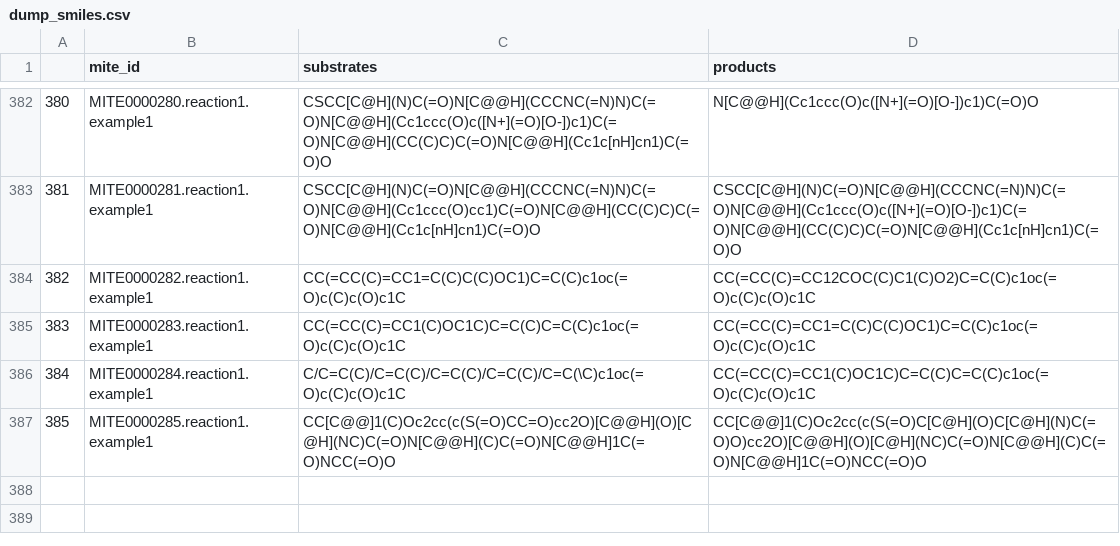
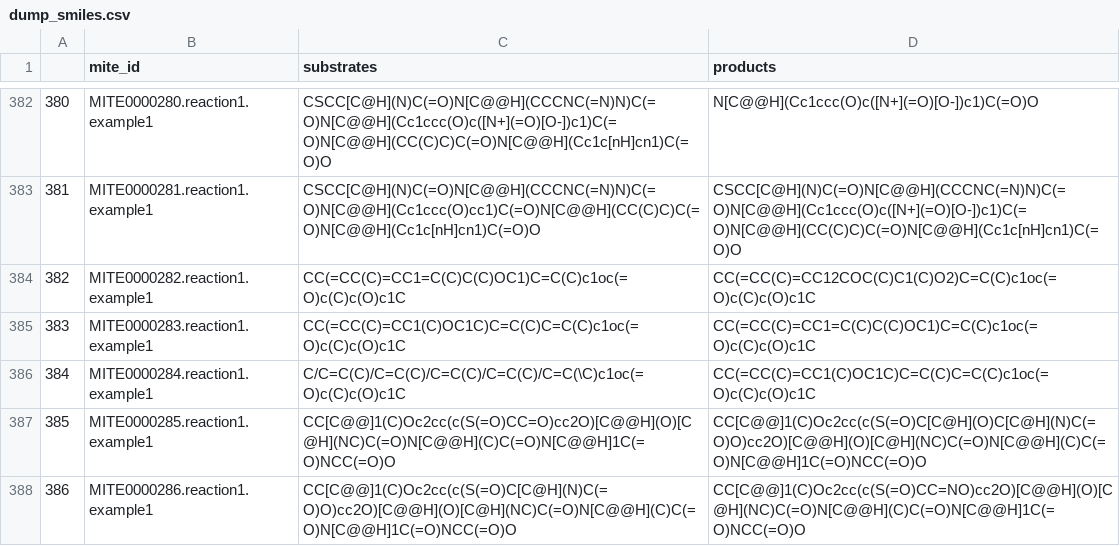
Before and after one commit to mite-standard/mite_data, a CSV file: mite_data/metadata/dump_smiles.csv, drawn as a sheet; only a part is shown, gaps mark what is left out.

```diff
--- a/mite_data/metadata/dump_smiles.csv
+++ b/mite_data/metadata/dump_smiles.csv
@@ -387 +387,2 @@
 385,MITE0000285.reaction1.example1,CC[C@@]1(C)Oc2cc(c(S(=O)CC=O)cc2O)[C@@H](O)[C@H](NC)C(=O)N[C@@H](C)C(=O)N[C@@H]1C(=O)NCC(=O)O,CC[C@@]1(C)Oc2cc(c(S(=O)C[C@H](O)C[C@H](N)C(=O)O)cc2O)[C@@H](O)[C@H](NC)C(=O)N[C@@H](C)C(=O)N[C@@H]1C(=O)NCC(=O)O
+386,MITE0000286.reaction1.example1,CC[C@@]1(C)Oc2cc(c(S(=O)C[C@H](N)C(=O)O)cc2O)[C@@H](O)[C@H](NC)C(=O)N[C@@H](C)C(=O)N[C@@H]1C(=O)NCC(=O)O,CC[C@@]1(C)Oc2cc(c(S(=O)CC=NO)cc2O)[C@@H](O)[C@H](NC)C(=O)N[C@@H](C)C(=O)N[C@@H]1C(=O)NCC(=O)O
```
Also changed, not shown: mite_data/metadata/dump_smarts.csv, mite_data/metadata/mite_prot_accessions.csv, 5 other files.
